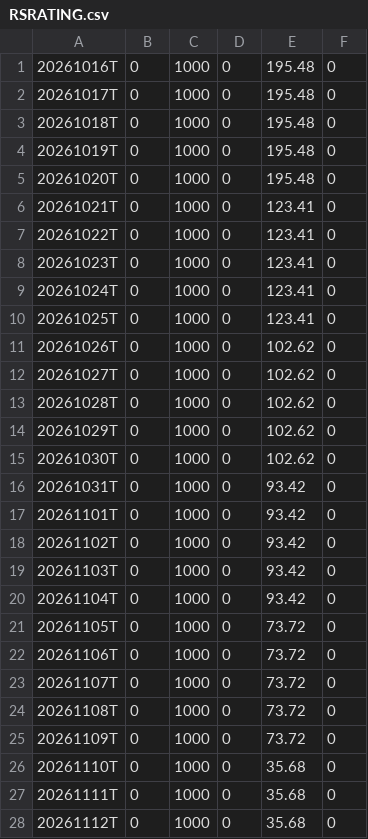
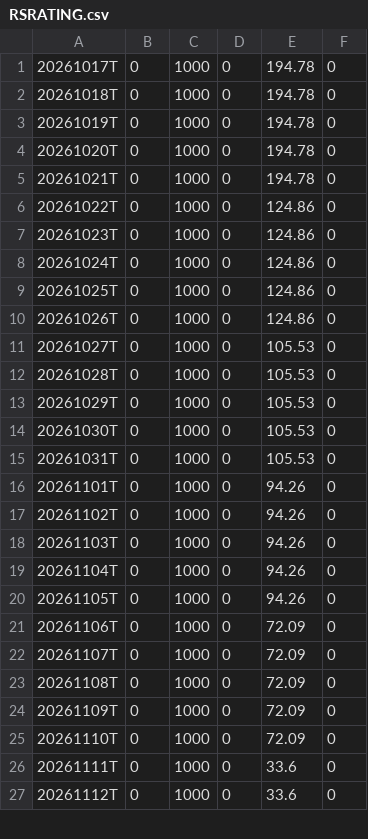
Before and after one commit to OzanTM/seed_ozantm_rs_rating, a CSV file: data/RSRATING.csv, drawn as a sheet; only a part is shown; the diff covers the shown part only.

```diff
--- a/data/RSRATING.csv
+++ b/data/RSRATING.csv
@@ -1,28 +1,27 @@
-20261016T,0,1000,0,195.48,0
-20261017T,0,1000,0,195.48,0
-20261018T,0,1000,0,195.48,0
-20261019T,0,1000,0,195.48,0
-20261020T,0,1000,0,195.48,0
-20261021T,0,1000,0,123.41,0
-20261022T,0,1000,0,123.41,0
-20261023T,0,1000,0,123.41,0
-20261024T,0,1000,0,123.41,0
-20261025T,0,1000,0,123.41,0
-20261026T,0,1000,0,102.62,0
-20261027T,0,1000,0,102.62,0
-20261028T,0,1000,0,102.62,0
-20261029T,0,1000,0,102.62,0
-20261030T,0,1000,0,102.62,0
-20261031T,0,1000,0,93.42,0
-20261101T,0,1000,0,93.42,0
-20261102T,0,1000,0,93.42,0
-20261103T,0,1000,0,93.42,0
-20261104T,0,1000,0,93.42,0
-20261105T,0,1000,0,73.72,0
-20261106T,0,1000,0,73.72,0
-20261107T,0,1000,0,73.72,0
-20261108T,0,1000,0,73.72,0
-20261109T,0,1000,0,73.72,0
-20261110T,0,1000,0,35.68,0
-20261111T,0,1000,0,35.68,0
-20261112T,0,1000,0,35.68,0
+20261017T,0,1000,0,194.78,0
+20261018T,0,1000,0,194.78,0
+20261019T,0,1000,0,194.78,0
+20261020T,0,1000,0,194.78,0
+20261021T,0,1000,0,194.78,0
+20261022T,0,1000,0,124.86,0
+20261023T,0,1000,0,124.86,0
+20261024T,0,1000,0,124.86,0
+20261025T,0,1000,0,124.86,0
+20261026T,0,1000,0,124.86,0
+20261027T,0,1000,0,105.53,0
+20261028T,0,1000,0,105.53,0
+20261029T,0,1000,0,105.53,0
+20261030T,0,1000,0,105.53,0
+20261031T,0,1000,0,105.53,0
+20261101T,0,1000,0,94.26,0
+20261102T,0,1000,0,94.26,0
+20261103T,0,1000,0,94.26,0
+20261104T,0,1000,0,94.26,0
+20261105T,0,1000,0,94.26,0
+20261106T,0,1000,0,72.09,0
+20261107T,0,1000,0,72.09,0
+20261108T,0,1000,0,72.09,0
+20261109T,0,1000,0,72.09,0
+20261110T,0,1000,0,72.09,0
+20261111T,0,1000,0,33.6,0
+20261112T,0,1000,0,33.6,0
```
Also changed, not shown: 1 added row and 7 edited cells elsewhere in this file, data/RSRATING_SECTORS.csv, data/RSRATING_SECTORS_SHORT_TERM.csv, 3 other files.
